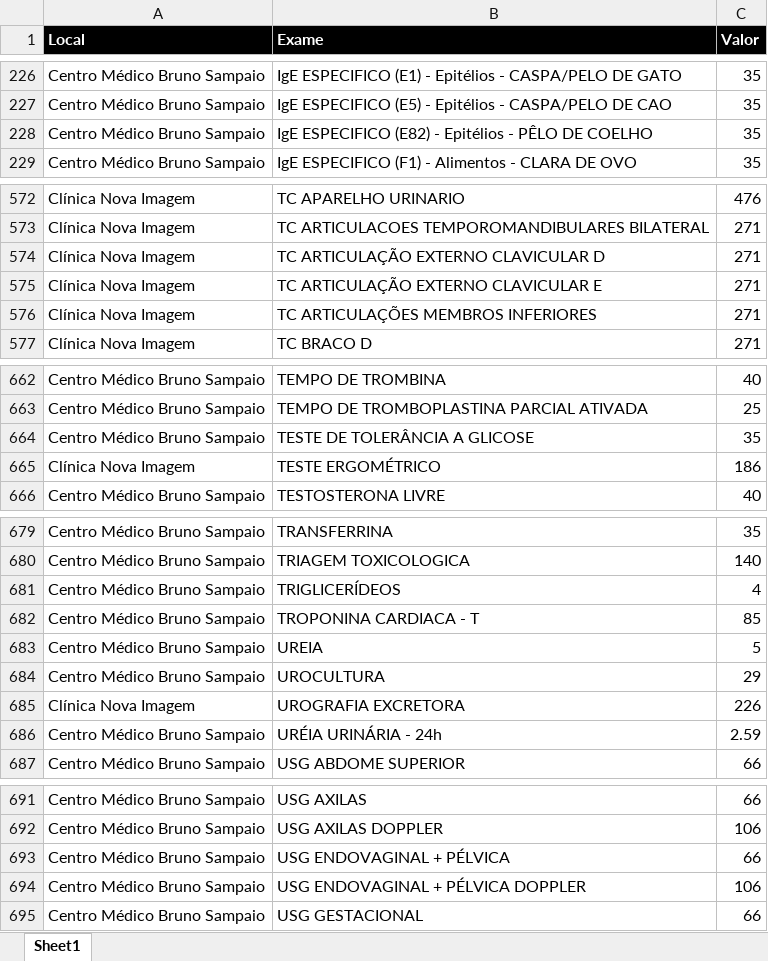
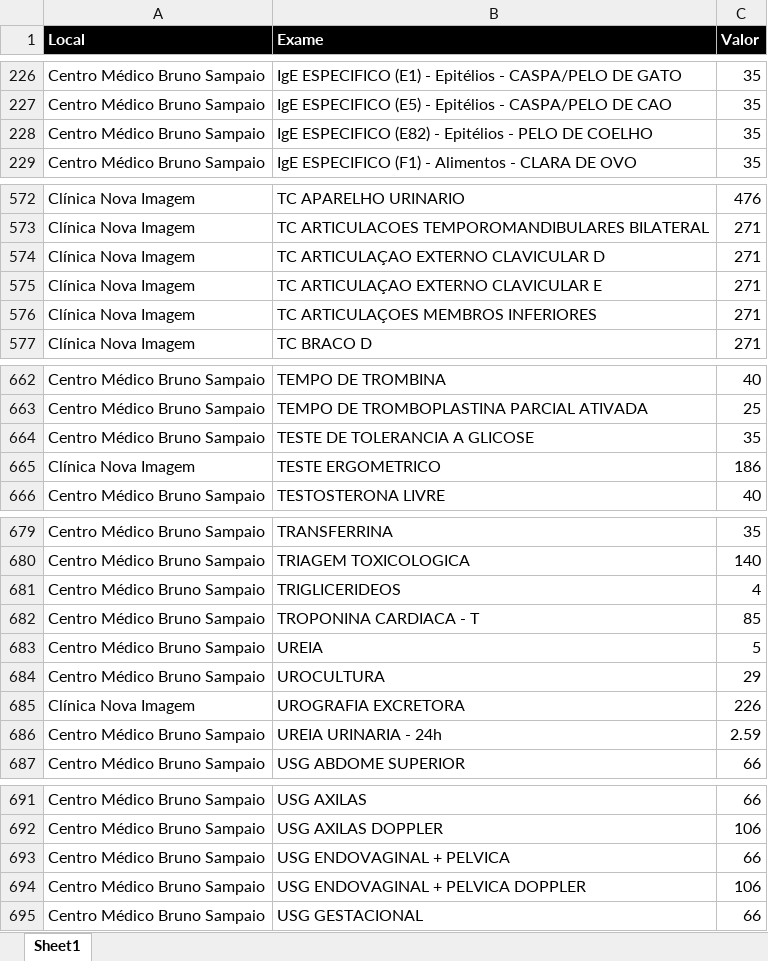
Before and after one commit to macristian/samvida, an Excel workbook: orcamento/valores_exames_samvida.xlsx, sheet Sheet1, drawn as a sheet; only a part is shown, gaps mark what is left out; values as stored, in another font and other column widths than the file's, no borders; the diff covers the shown part only; the diff names each change by its address in the sheet, - before the commit and + after, or states it on an @@ line.

```diff
--- a/orcamento/valores_exames_samvida.xlsx (sheet Sheet1)
+++ b/orcamento/valores_exames_samvida.xlsx (sheet Sheet1)
-B228 (Exame): …Epitélios - PÊLO DE COELHO
+B228 (Exame): …Epitélios - PELO DE COELHO
-B574 (Exame): TC ARTICULAÇÃO EXTERNO CLAVICULAR D
+B574 (Exame): TC ARTICULAÇAO EXTERNO CLAVICULAR D
-B575 (Exame): TC ARTICULAÇÃO EXTERNO CLAVICULAR E
+B575 (Exame): TC ARTICULAÇAO EXTERNO CLAVICULAR E
-B576 (Exame): TC ARTICULAÇÕES MEMBROS INFERIORES
+B576 (Exame): TC ARTICULAÇOES MEMBROS INFERIORES
-B664 (Exame): TESTE DE TOLERÂNCIA A GLICOSE
+B664 (Exame): TESTE DE TOLERANCIA A GLICOSE
-B665 (Exame): TESTE ERGOMÉTRICO
+B665 (Exame): TESTE ERGOMETRICO
-B681 (Exame): TRIGLICERÍDEOS
+B681 (Exame): TRIGLICERIDEOS
-B686 (Exame): URÉIA URINÁRIA - 24h
+B686 (Exame): UREIA URINARIA - 24h
-B693 (Exame): USG ENDOVAGINAL + PÉLVICA
+B693 (Exame): USG ENDOVAGINAL + PELVICA
-B694 (Exame): USG ENDOVAGINAL + PÉLVICA DOPPLER
+B694 (Exame): USG ENDOVAGINAL + PELVICA DOPPLER
```
Also changed, not shown: 31 edited cells elsewhere in this sheet.
